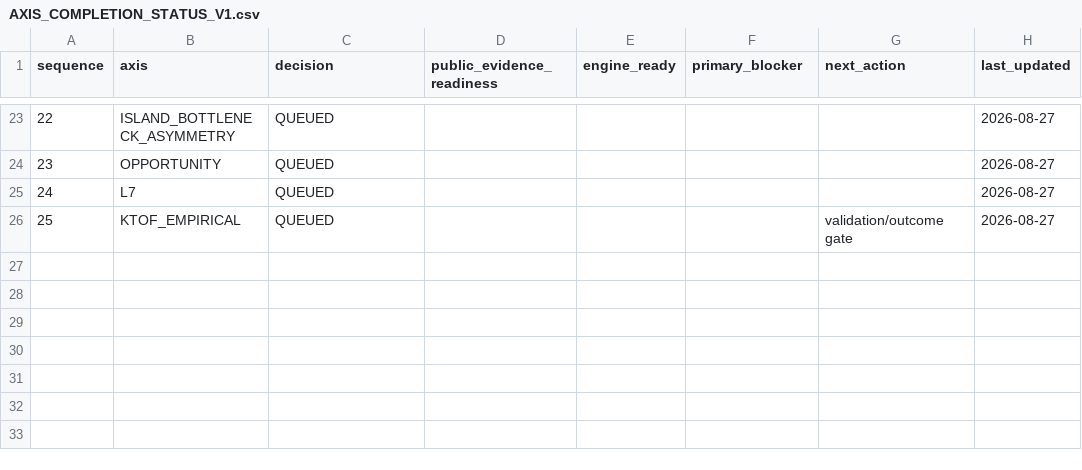
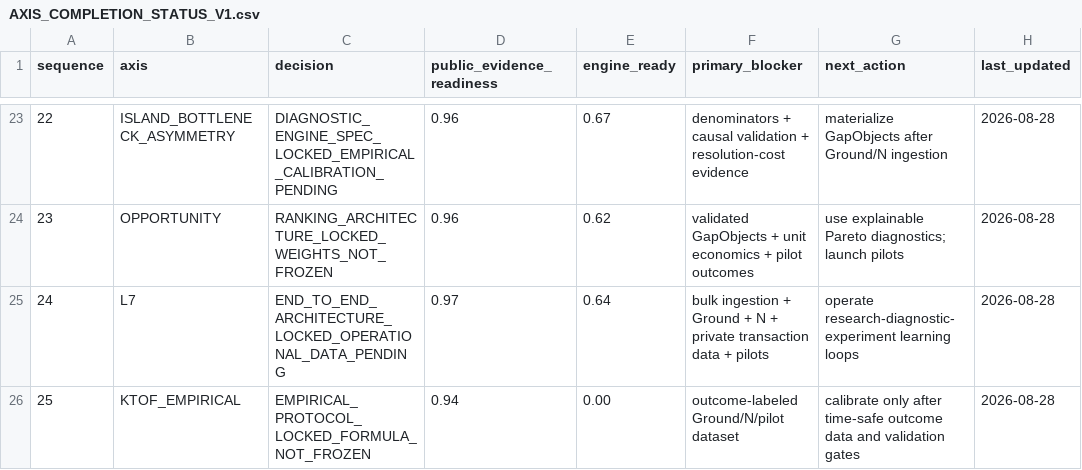
Before and after one commit to fusion3333/fusion, a CSV file: 00_SYSTEM/AXIS_COMPLETION_STATUS_V1.csv, drawn as a sheet; only a part is shown, gaps mark what is left out; the diff covers the shown part only.

Commit message:
Close axes 20-25 architecture and empirical protocol

```diff
--- a/00_SYSTEM/AXIS_COMPLETION_STATUS_V1.csv
+++ b/00_SYSTEM/AXIS_COMPLETION_STATUS_V1.csv
@@ -23,4 +23,4 @@ sequence,axis,decision,public_evidence_readiness,engine_ready,primary_blocker,ne
-22,ISLAND_BOTTLENECK_ASYMMETRY,QUEUED,,,,,2026-08-27
-23,OPPORTUNITY,QUEUED,,,,,2026-08-27
-24,L7,QUEUED,,,,,2026-08-27
-25,KTOF_EMPIRICAL,QUEUED,,,,"validation/outcome gate",2026-08-27
+22,ISLAND_BOTTLENECK_ASYMMETRY,DIAGNOSTIC_ENGINE_SPEC_LOCKED_EMPIRICAL_CALIBRATION_PENDING,0.96,0.67,"denominators + causal validation + resolution-cost evidence","materialize GapObjects after Ground/N ingestion",2026-08-28
+23,OPPORTUNITY,RANKING_ARCHITECTURE_LOCKED_WEIGHTS_NOT_FROZEN,0.96,0.62,"validated GapObjects + unit economics + pilot outcomes","use explainable Pareto diagnostics; launch pilots",2026-08-28
+24,L7,END_TO_END_ARCHITECTURE_LOCKED_OPERATIONAL_DATA_PENDING,0.97,0.64,"bulk ingestion + Ground + N + private transaction data + pilots","operate research-diagnostic-experiment learning loops",2026-08-28
+25,KTOF_EMPIRICAL,EMPIRICAL_PROTOCOL_LOCKED_FORMULA_NOT_FROZEN,0.94,0.00,"outcome-labeled Ground/N/pilot dataset","calibrate only after time-safe outcome data and validation gates",2026-08-28
```
Also changed, not shown: 30 edited cells elsewhere in this file.
